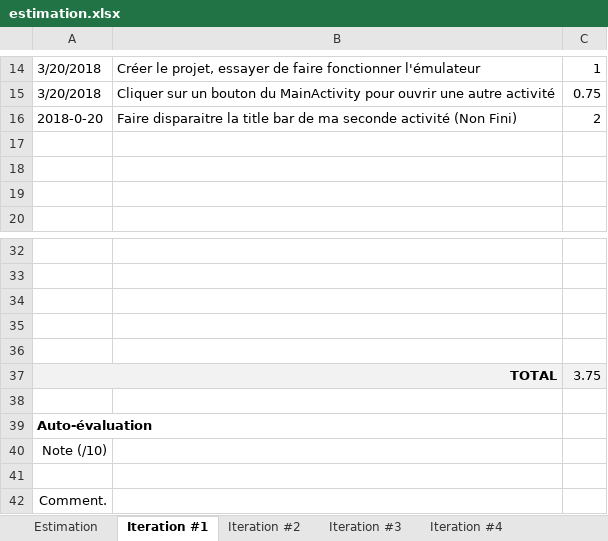
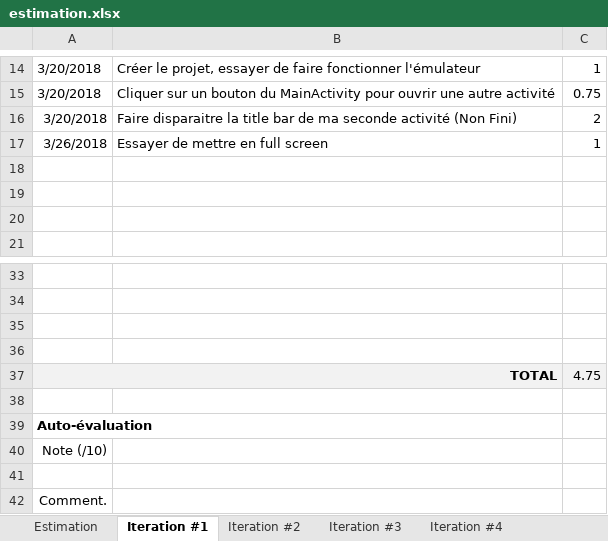
Before and after one commit to yankees35/ProjectAndroid_LerGa, an Excel workbook: Doc/estimation.xlsx, sheet Iteration #1, drawn as a sheet; only a part is shown, gaps mark what is left out; values as stored, in another font and other column widths than the file's, no borders; charts and pictures not drawn; removed rows and columns are numbered as before the commit, all else as after; the diff names each change by its address in the sheet, - before the commit and + after, or states it on an @@ line.

```diff
--- a/Doc/estimation.xlsx (sheet Iteration #1)
+++ b/Doc/estimation.xlsx (sheet Iteration #1)
-A16: 2018-0-20
+A16: 3/20/2018
+row 17: 3/26/2018 | Essayer de mettre en full screen | 1
-row 36: (empty)
-C37: 3.75
+C37: 4.75
```
Also changed, not shown: 3 other files.
